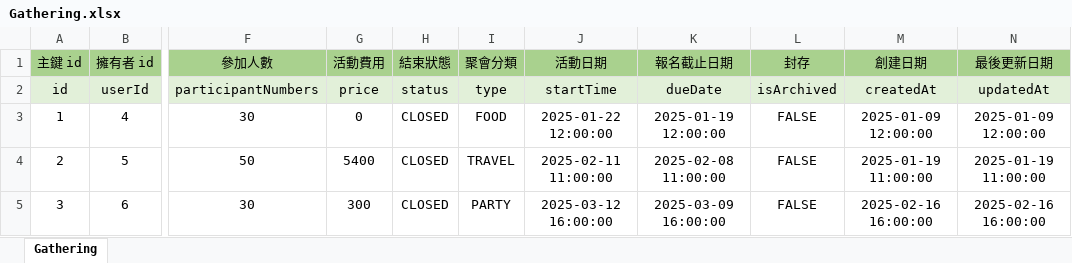
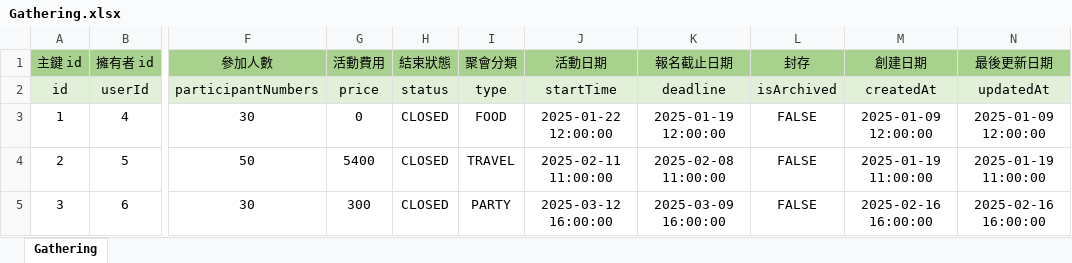
Before and after one commit to InagakiRomi/gathering-island-backend, an Excel workbook: data/Gathering.xlsx, sheet Gathering, drawn as a sheet; only a part is shown, gaps mark what is left out; values as stored, in another font and other column widths than the file's, no borders; the diff names each change by its address in the sheet, - before the commit and + after, or states it on an @@ line.

```diff
--- a/data/Gathering.xlsx (sheet Gathering)
+++ b/data/Gathering.xlsx (sheet Gathering)
-K2 (報名截止日期): dueDate
+K2 (報名截止日期): deadline
```
Also changed, not shown: 12 other files.
